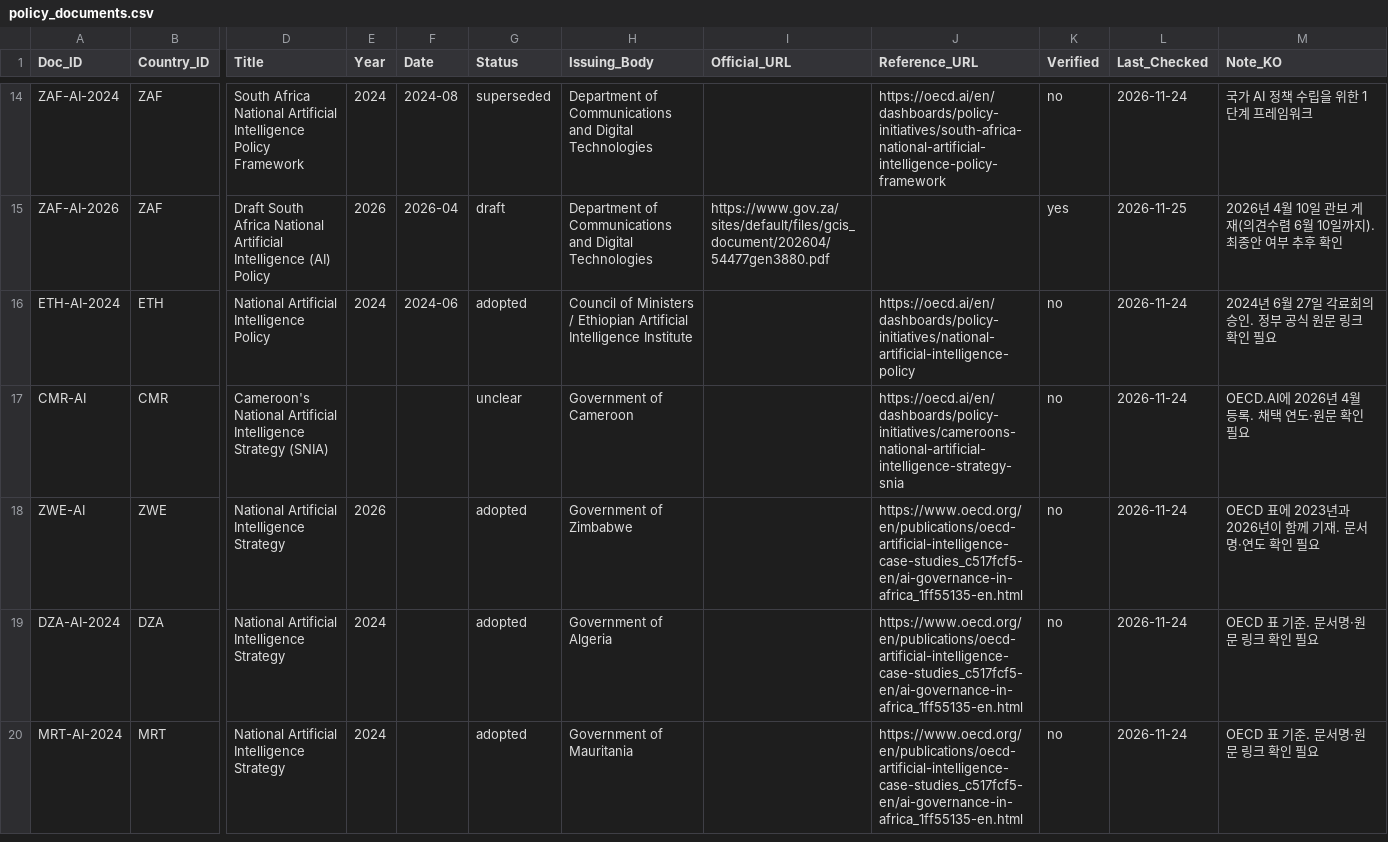
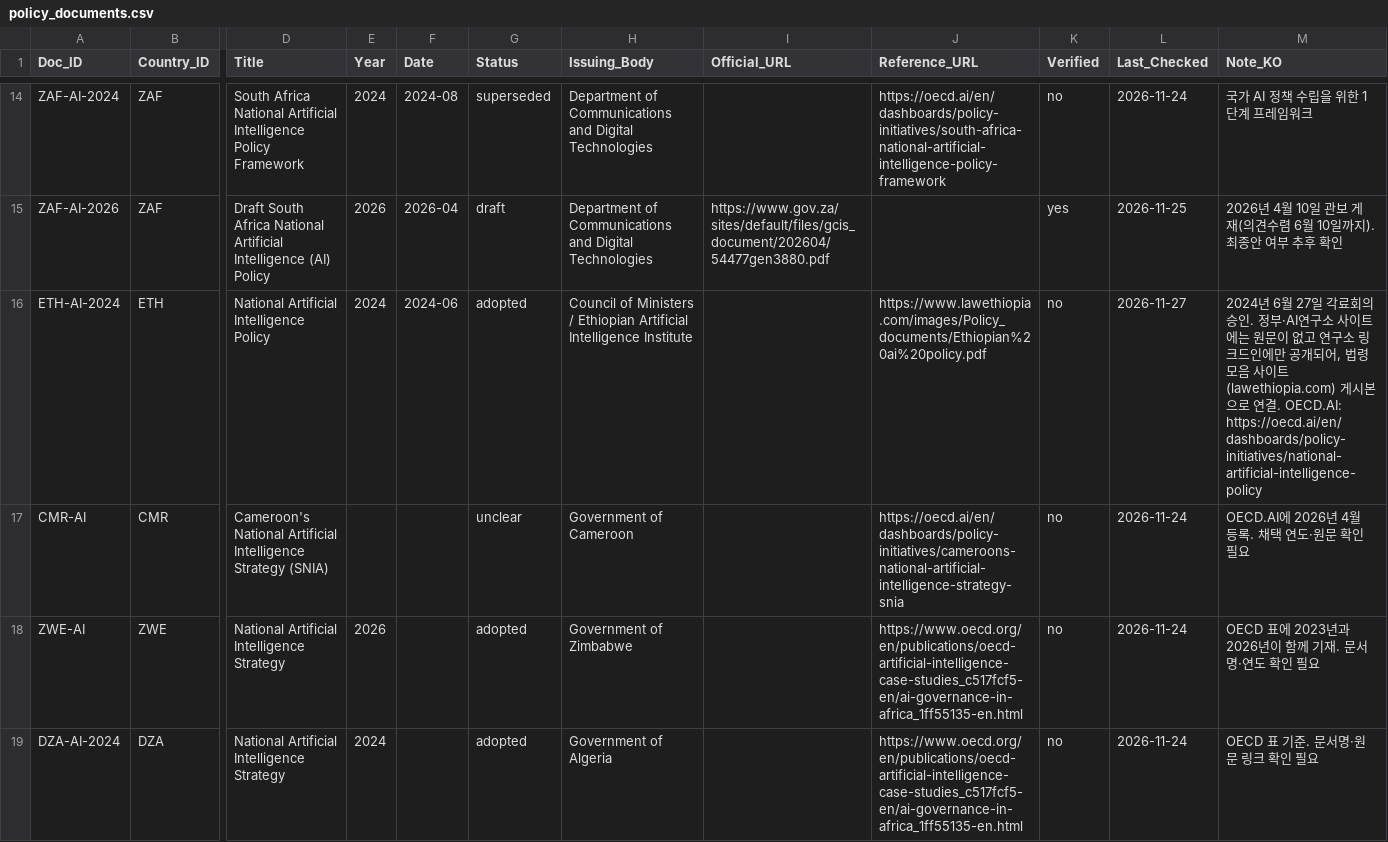
Before and after one commit to Institute-of-African-Studies-at-Yonsei/Africa-News, a CSV file: data/manual/policy_documents.csv, drawn as a sheet; only a part is shown, gaps mark what is left out; the shorter side is filled out with more unchanged rows; the diff names each change by its address in the sheet, - before the commit and + after, or states it on an @@ line.

```diff
--- a/data/manual/policy_documents.csv
+++ b/data/manual/policy_documents.csv
-J16 (Reference_URL): https://oecd.ai/en/dashboards/policy-initiatives/national-artificial-intelligence-policy
+J16 (Reference_URL): https://www.lawethiopia.com/images/Policy_documents/Ethiopian%20ai%20policy.pdf
-L16 (Last_Checked): 2026-11-24
+L16 (Last_Checked): 2026-11-27
-M16 (Note_KO): …인. 정부 공식 원문 링크 확인 필요
+M16 (Note_KO): …인. 정부·AI연구소 사이트에는 원문이 없고 연구소 링크드인에만 공개되어, 법령 모음 사이트(lawethiopia.com) 게시본으로 연결. OECD.AI: https://oecd.ai/en/dashboards/policy-initiatives/national-artificial-intelligence-policy
```
